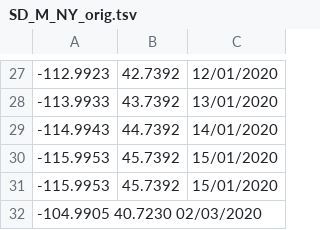
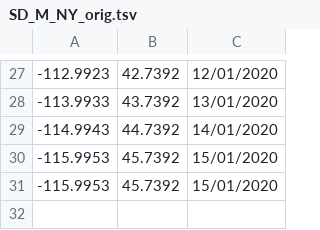
Before and after one commit to chrisarthurs/files, a TSV file: SD_M_NY_orig.tsv, drawn as a sheet; only a part is shown, gaps mark what is left out.

Commit message:
Update SD_M_NY_orig.tsv

```diff
--- a/SD_M_NY_orig.tsv
+++ b/SD_M_NY_orig.tsv
@@ -31,2 +31 @@
 -115.9953	45.7392	15/01/2020
--104.9905 40.7230 02/03/2020
```
